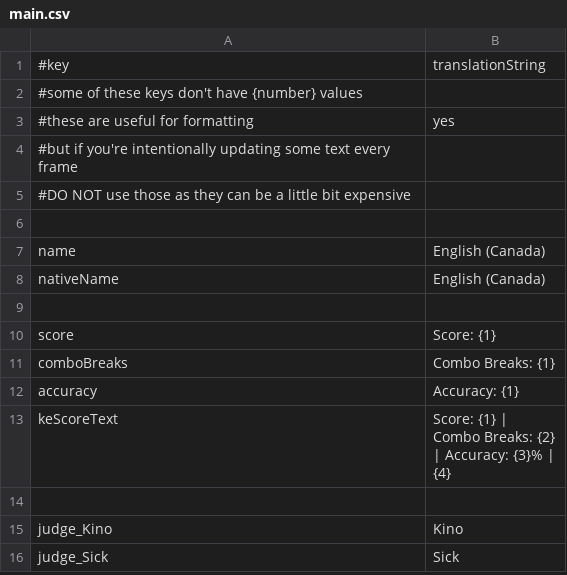
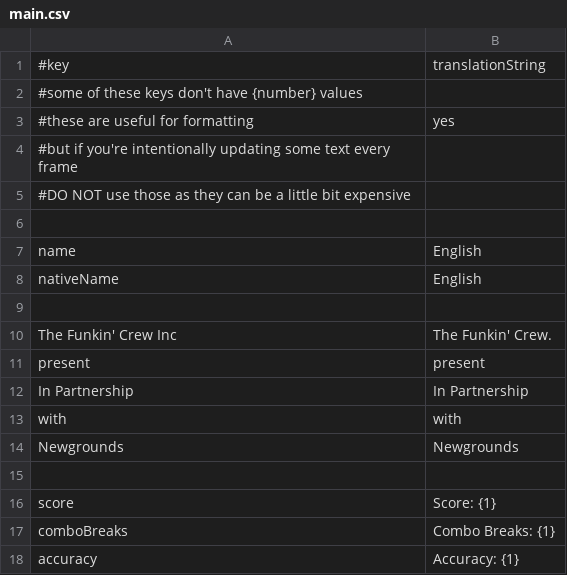
Before and after one commit to asmadeuxs/KadeFork, a CSV file: assets/data/locales/en/main.csv, drawn as a sheet; only a part is shown; the shorter side is filled out with more unchanged rows.

```diff
--- a/assets/data/locales/en/main.csv
+++ b/assets/data/locales/en/main.csv
@@ -6,4 +6,10 @@
 
-name,English (Canada)
-nativeName,English (Canada)
+name,English
+nativeName,English
+
+The Funkin' Crew Inc,The Funkin' Crew.
+present,present
+In Partnership,In Partnership
+with,with
+Newgrounds,Newgrounds
 
```
Also changed, not shown: 5 other files.
